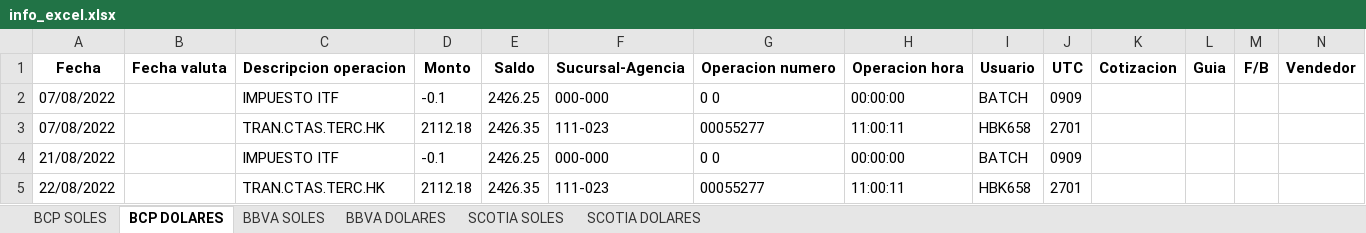
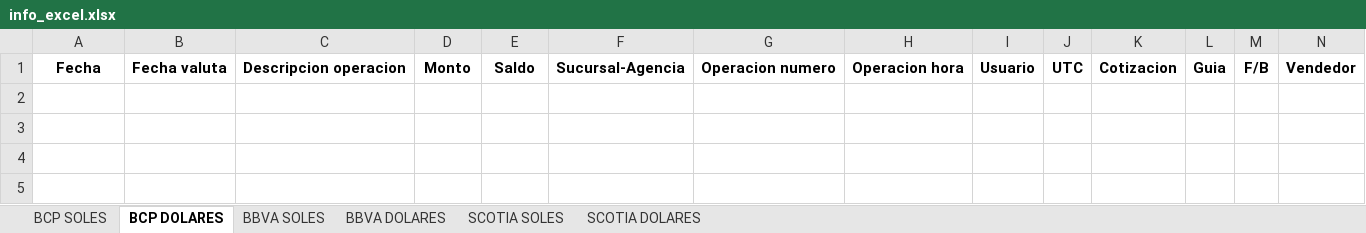
Before and after one commit to afsr2497/sistema_ventas, an Excel workbook: info_excel.xlsx, sheet BCP DOLARES, drawn as a sheet; values as stored, in another font and other column widths than the file's, no borders; the diff names each change by its address in the sheet, - before the commit and + after, or states it on an @@ line.

```diff
--- a/info_excel.xlsx (sheet BCP DOLARES)
+++ b/info_excel.xlsx (sheet BCP DOLARES)
-row 2: 07/08/2022 |  | IMPUESTO ITF | -0.1 | 2426.25 | 000-000 | 0 0 | 00:00:00 | BATCH | 0909
-row 3: 07/08/2022 |  | TRAN.CTAS.TERC.HK | 2112.18 | 2426.35 | 111-023 | 00055277 | 11:00:11 | HBK658 | 2701
-row 4: 21/08/2022 |  | IMPUESTO ITF | -0.1 | 2426.25 | 000-000 | 0 0 | 00:00:00 | BATCH | 0909
-row 5: 22/08/2022 |  | TRAN.CTAS.TERC.HK | 2112.18 | 2426.35 | 111-023 | 00055277 | 11:00:11 | HBK658 | 2701
```
Also changed, not shown: sheet BCP SOLES, sheet BBVA SOLES, sheet BBVA DOLARES, sheet SCOTIA SOLES, sheet SCOTIA DOLARES, 7 other files.
